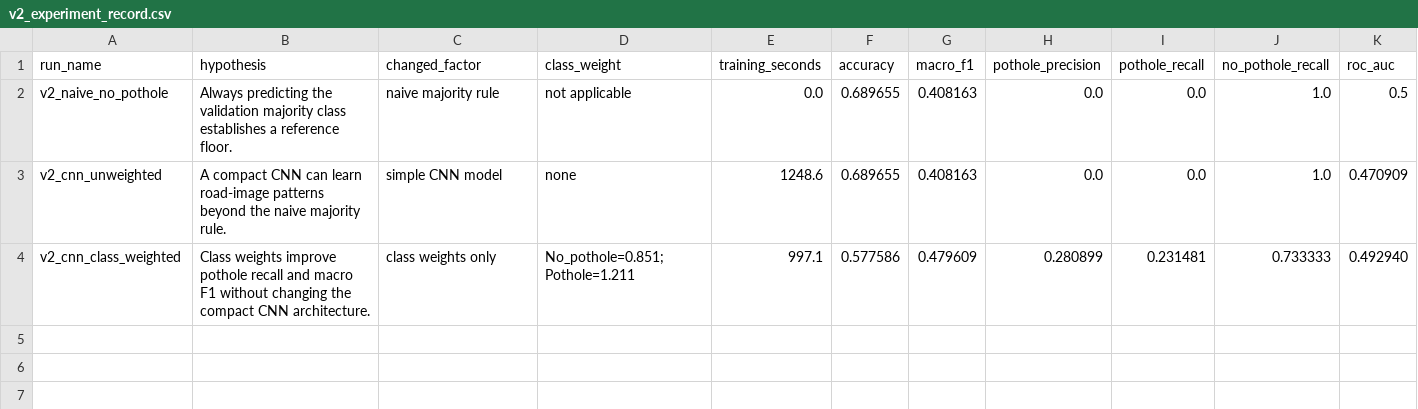
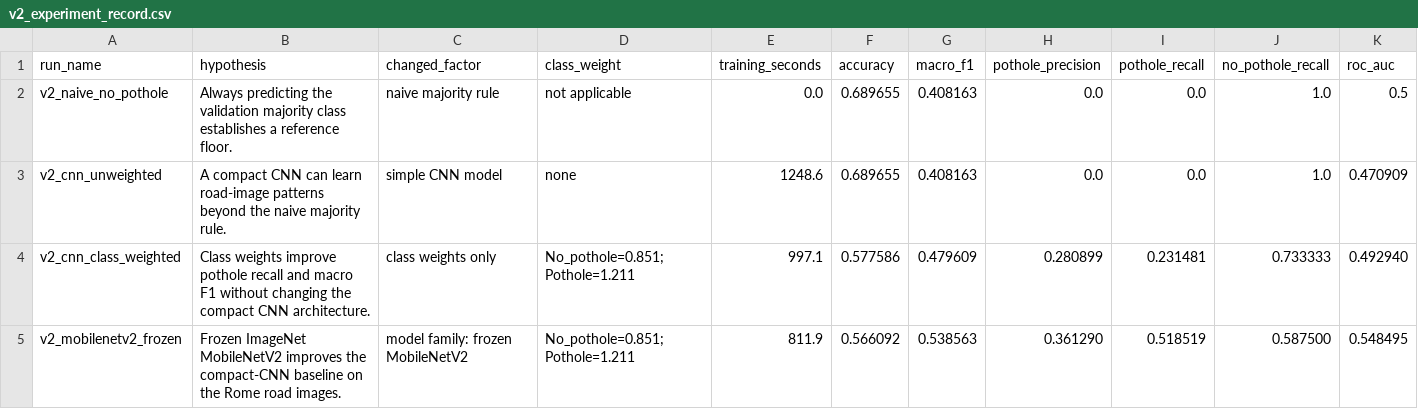
Before and after one commit to Farrux-dot/gov-01-road-damage-classifier-capstone, a CSV file: reports/v2_experiment_record.csv, drawn as a sheet.

Commit message:
record v2 frozen mobilenet result

```diff
--- a/reports/v2_experiment_record.csv
+++ b/reports/v2_experiment_record.csv
@@ -4 +4,2 @@ v2_cnn_unweighted,A compact CNN can learn road-image patterns beyond the naive m
 v2_cnn_class_weighted,Class weights improve pothole recall and macro F1 without changing the compact CNN architecture.,class weights only,No_pothole=0.851; Pothole=1.211,997.1,0.577586,0.479609,0.280899,0.231481,0.733333,0.492940
+v2_mobilenetv2_frozen,Frozen ImageNet MobileNetV2 improves the compact-CNN baseline on the Rome road images.,model family: frozen MobileNetV2,No_pothole=0.851; Pothole=1.211,811.9,0.566092,0.538563,0.361290,0.518519,0.587500,0.548495
```
Also changed, not shown: 2 other files.
